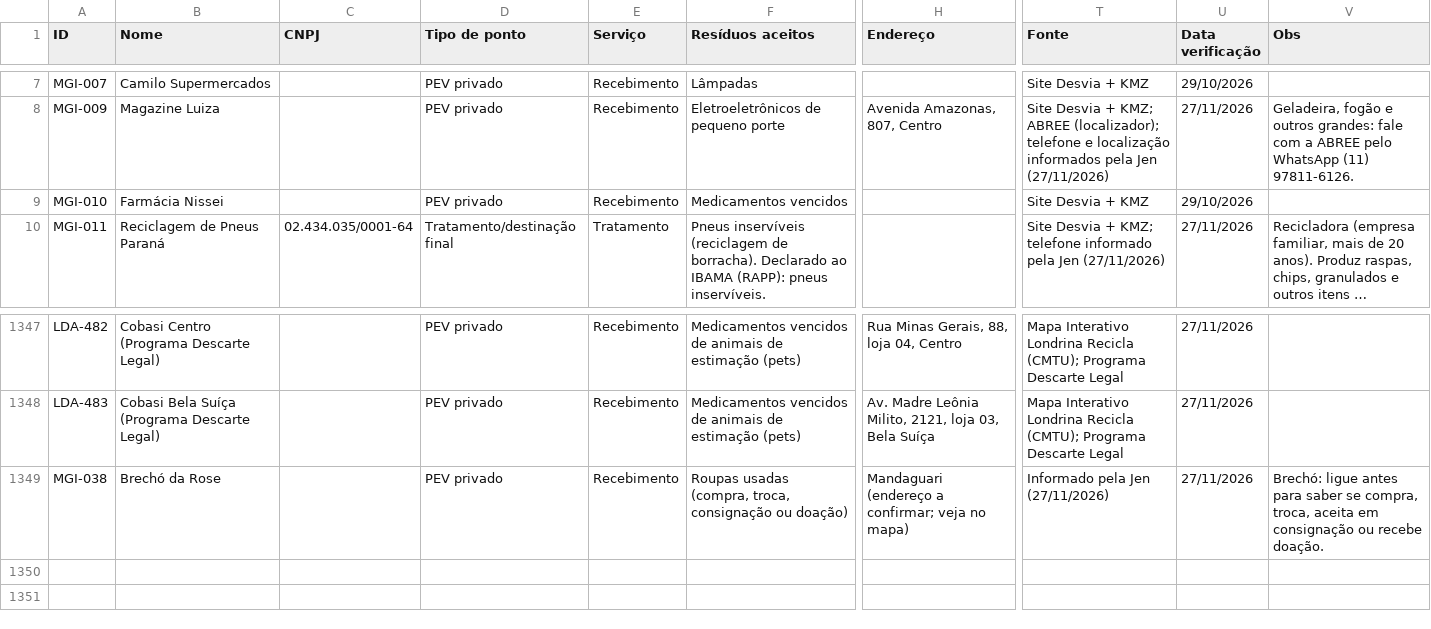
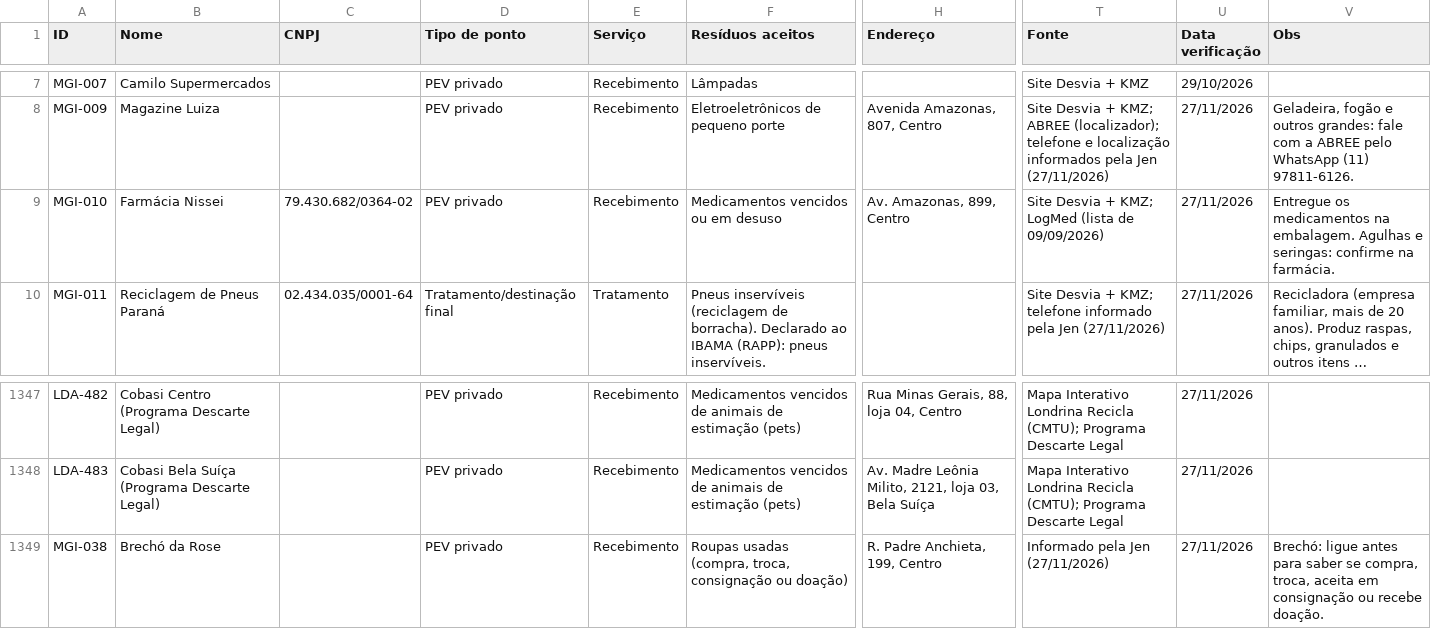
Before and after one commit to JenniferWaldhelm/desvia, a CSV file: dados/pontos.csv, drawn as a sheet; only a part is shown, gaps mark what is left out; long unchanged cells end in …; the diff names each change by its address in the sheet, - before the commit and + after, or states it on an @@ line.

```diff
--- a/dados/pontos.csv
+++ b/dados/pontos.csv
-C9 (CNPJ): (empty)
+C9 (CNPJ): 79.430.682/0364-02
-F9 (Resíduos aceitos): Medicamentos vencidos
+F9 (Resíduos aceitos): Medicamentos vencidos ou em desuso
-H9 (Endereço): (empty)
+H9 (Endereço): Av. Amazonas, 899, Centro
-T9 (Fonte): Site Desvia + KMZ
+T9 (Fonte): Site Desvia + KMZ; LogMed (lista de 09/09/2026)
-U9 (Data verificação): 29/10/2026
+U9 (Data verificação): 27/11/2026
-V9 (Obs): (empty)
+V9 (Obs): Entregue os medicamentos na embalagem. Agulhas e seringas: confirme na farmácia.
-H1349 (Endereço): Mandaguari (endereço a confirmar; veja no mapa)
+H1349 (Endereço): R. Padre Anchieta, 199, Centro
```
Also changed, not shown: coleta/qualidade-fontes.csv, 8 other files.
